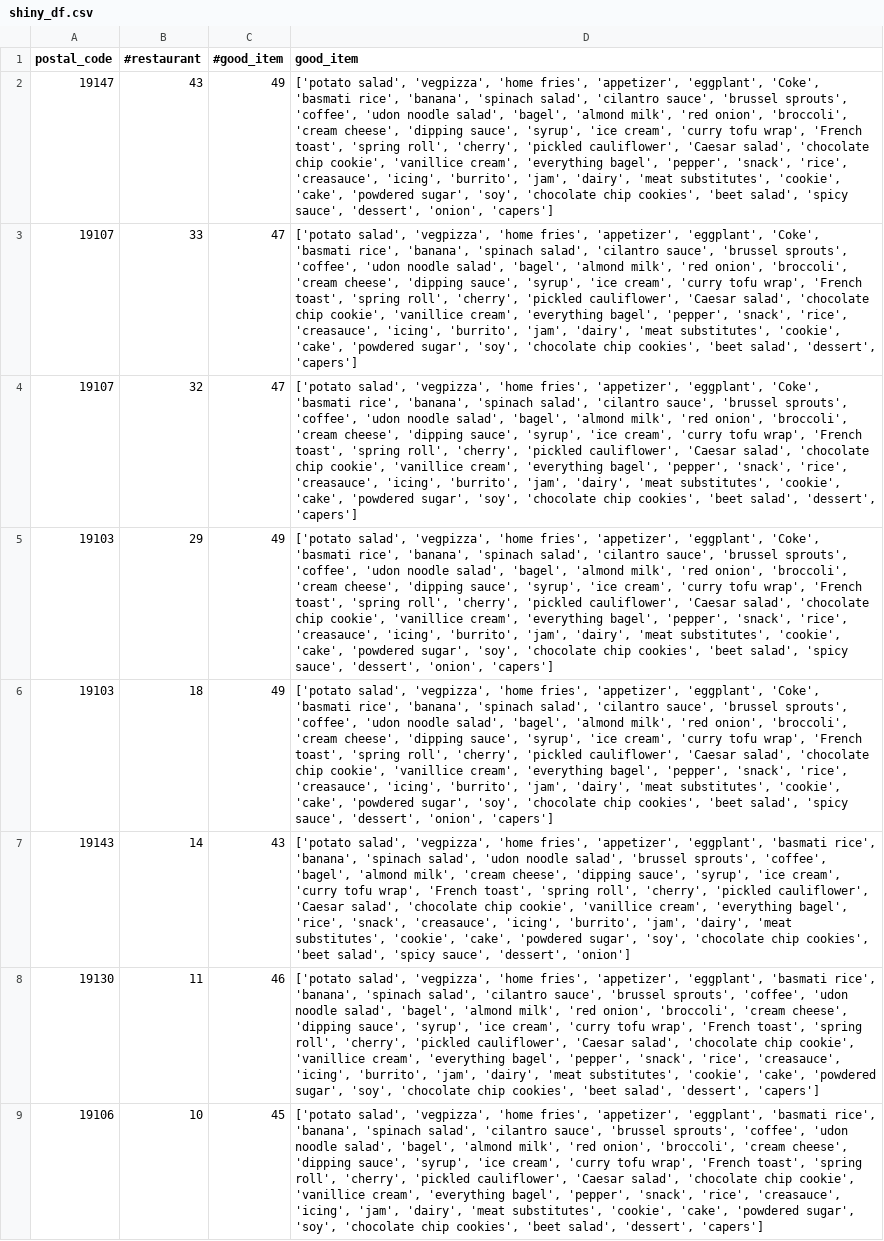
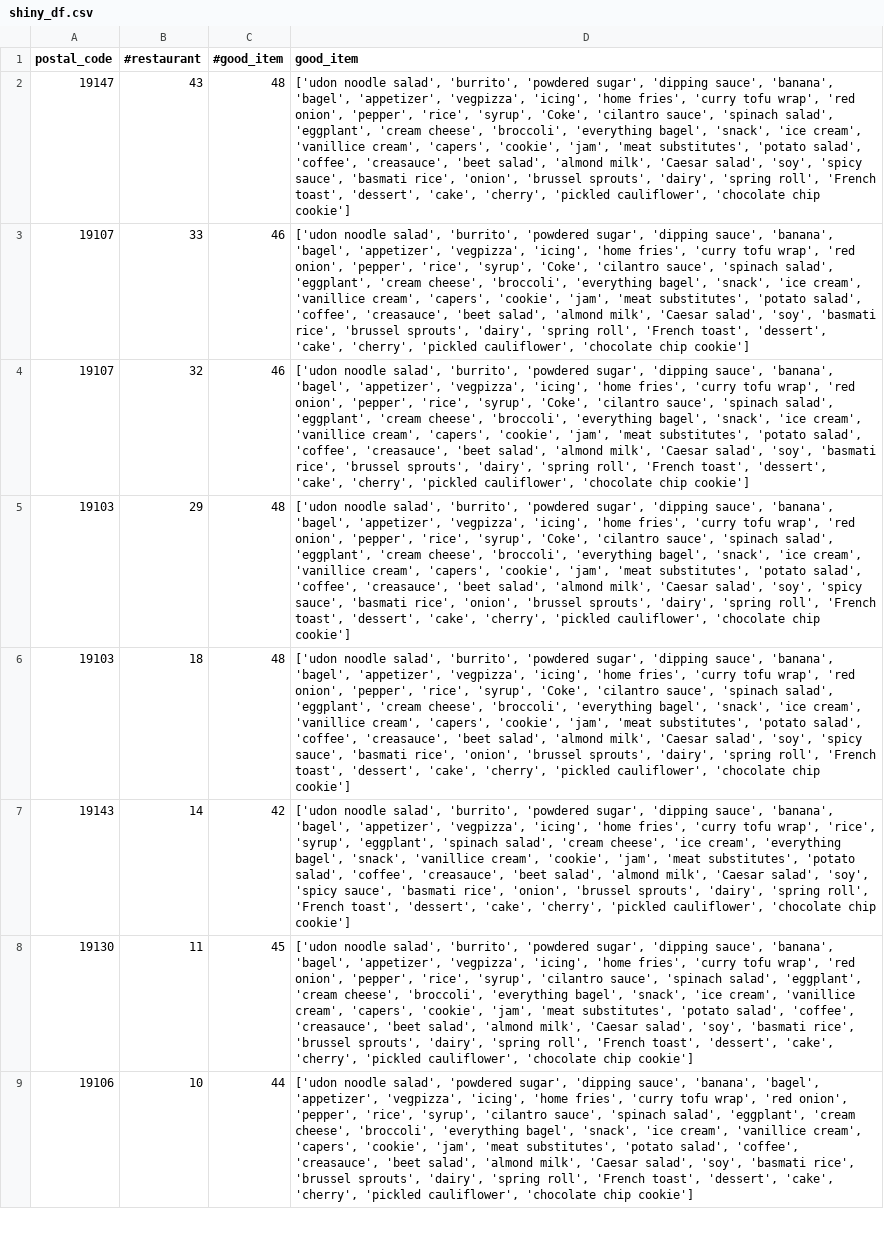
Before and after one commit to Sreeja1391/YelpDataAnalysis, a CSV file: shiny/shiny_df.csv, drawn as a sheet; only a part is shown; the diff covers the shown part only; the diff names each change by its address in the sheet, - before the commit and + after, or states it on an @@ line.

```diff
--- a/shiny/shiny_df.csv
+++ b/shiny/shiny_df.csv
-C2 (#good_item): 49
+C2 (#good_item): 48
-D2 (good_item): ['potato salad', 'vegpizza', 'home fries', 'appetizer', 'eggplant', 'Coke', 'basmati rice', 'banana', 'spinach salad', 'cilantro sauce', 'brussel sprouts', 'coffee', 'udon noodle salad', 'bagel', 'almond milk', 'red onion', 'broccoli', 'cream cheese', 'dipping sauce', 'syrup', 'ice cream', 'curry tofu wrap', 'French toast', 'spring roll', 'cherry', 'pickled cauliflower', 'Caesar salad', 'chocolate chip cookie', 'vanillice cream', 'everything bagel', 'pepper', 'snack', 'rice', 'creasauce', 'icing', 'burrito', 'jam', 'dairy', 'meat substitutes', 'cookie', 'cake', 'powdered sugar', 'soy', 'chocolate chip cookies', 'beet salad', 'spicy sauce', 'dessert', 'onion', 'capers']
+D2 (good_item): ['udon noodle salad', 'burrito', 'powdered sugar', 'dipping sauce', 'banana', 'bagel', 'appetizer', 'vegpizza', 'icing', 'home fries', 'curry tofu wrap', 'red onion', 'pepper', 'rice', 'syrup', 'Coke', 'cilantro sauce', 'spinach salad', 'eggplant', 'cream cheese', 'broccoli', 'everything bagel', 'snack', 'ice cream', 'vanillice cream', 'capers', 'cookie', 'jam', 'meat substitutes', 'potato salad', 'coffee', 'creasauce', 'beet salad', 'almond milk', 'Caesar salad', 'soy', 'spicy sauce', 'basmati rice', 'onion', 'brussel sprouts', 'dairy', 'spring roll', 'French toast', 'dessert', 'cake', 'cherry', 'pickled cauliflower', 'chocolate chip cookie']
-C3:C4 (#good_item): 47
+C3:C4 (#good_item): 46
-D3:D4 (good_item): ['potato salad', 'vegpizza', 'home fries', 'appetizer', 'eggplant', 'Coke', 'basmati rice', 'banana', 'spinach salad', 'cilantro sauce', 'brussel sprouts', 'coffee', 'udon noodle salad', 'bagel', 'almond milk', 'red onion', 'broccoli', 'cream cheese', 'dipping sauce', 'syrup', 'ice cream', 'curry tofu wrap', 'French toast', 'spring roll', 'cherry', 'pickled cauliflower', 'Caesar salad', 'chocolate chip cookie', 'vanillice cream', 'everything bagel', 'pepper', 'snack', 'rice', 'creasauce', 'icing', 'burrito', 'jam', 'dairy', 'meat substitutes', 'cookie', 'cake', 'powdered sugar', 'soy', 'chocolate chip cookies', 'beet salad', 'dessert', 'capers']
+D3:D4 (good_item): ['udon noodle salad', 'burrito', 'powdered sugar', 'dipping sauce', 'banana', 'bagel', 'appetizer', 'vegpizza', 'icing', 'home fries', 'curry tofu wrap', 'red onion', 'pepper', 'rice', 'syrup', 'Coke', 'cilantro sauce', 'spinach salad', 'eggplant', 'cream cheese', 'broccoli', 'everything bagel', 'snack', 'ice cream', 'vanillice cream', 'capers', 'cookie', 'jam', 'meat substitutes', 'potato salad', 'coffee', 'creasauce', 'beet salad', 'almond milk', 'Caesar salad', 'soy', 'basmati rice', 'brussel sprouts', 'dairy', 'spring roll', 'French toast', 'dessert', 'cake', 'cherry', 'pickled cauliflower', 'chocolate chip cookie']
-C5:C6 (#good_item): 49
+C5:C6 (#good_item): 48
-D5:D6 (good_item): ['potato salad', 'vegpizza', 'home fries', 'appetizer', 'eggplant', 'Coke', 'basmati rice', 'banana', 'spinach salad', 'cilantro sauce', 'brussel sprouts', 'coffee', 'udon noodle salad', 'bagel', 'almond milk', 'red onion', 'broccoli', 'cream cheese', 'dipping sauce', 'syrup', 'ice cream', 'curry tofu wrap', 'French toast', 'spring roll', 'cherry', 'pickled cauliflower', 'Caesar salad', 'chocolate chip cookie', 'vanillice cream', 'everything bagel', 'pepper', 'snack', 'rice', 'creasauce', 'icing', 'burrito', 'jam', 'dairy', 'meat substitutes', 'cookie', 'cake', 'powdered sugar', 'soy', 'chocolate chip cookies', 'beet salad', 'spicy sauce', 'dessert', 'onion', 'capers']
+D5:D6 (good_item): ['udon noodle salad', 'burrito', 'powdered sugar', 'dipping sauce', 'banana', 'bagel', 'appetizer', 'vegpizza', 'icing', 'home fries', 'curry tofu wrap', 'red onion', 'pepper', 'rice', 'syrup', 'Coke', 'cilantro sauce', 'spinach salad', 'eggplant', 'cream cheese', 'broccoli', 'everything bagel', 'snack', 'ice cream', 'vanillice cream', 'capers', 'cookie', 'jam', 'meat substitutes', 'potato salad', 'coffee', 'creasauce', 'beet salad', 'almond milk', 'Caesar salad', 'soy', 'spicy sauce', 'basmati rice', 'onion', 'brussel sprouts', 'dairy', 'spring roll', 'French toast', 'dessert', 'cake', 'cherry', 'pickled cauliflower', 'chocolate chip cookie']
-C7 (#good_item): 43
+C7 (#good_item): 42
-D7 (good_item): ['potato salad', 'vegpizza', 'home fries', 'appetizer', 'eggplant', 'basmati rice', 'banana', 'spinach salad', 'udon noodle salad', 'brussel sprouts', 'coffee', 'bagel', 'almond milk', 'cream cheese', 'dipping sauce', 'syrup', 'ice cream', 'curry tofu wrap', 'French toast', 'spring roll', 'cherry', 'pickled cauliflower', 'Caesar salad', 'chocolate chip cookie', 'vanillice cream', 'everything bagel', 'rice', 'snack', 'creasauce', 'icing', 'burrito', 'jam', 'dairy', 'meat substitutes', 'cookie', 'cake', 'powdered sugar', 'soy', 'chocolate chip cookies', 'beet salad', 'spicy sauce', 'dessert', 'onion']
+D7 (good_item): ['udon noodle salad', 'burrito', 'powdered sugar', 'dipping sauce', 'banana', 'bagel', 'appetizer', 'vegpizza', 'icing', 'home fries', 'curry tofu wrap', 'rice', 'syrup', 'eggplant', 'spinach salad', 'cream cheese', 'ice cream', 'everything bagel', 'snack', 'vanillice cream', 'cookie', 'jam', 'meat substitutes', 'potato salad', 'coffee', 'creasauce', 'beet salad', 'almond milk', 'Caesar salad', 'soy', 'spicy sauce', 'basmati rice', 'onion', 'brussel sprouts', 'dairy', 'spring roll', 'French toast', 'dessert', 'cake', 'cherry', 'pickled cauliflower', 'chocolate chip cookie']
-C8 (#good_item): 46
+C8 (#good_item): 45
-D8 (good_item): ['potato salad', 'vegpizza', 'home fries', 'appetizer', 'eggplant', 'basmati rice', 'banana', 'spinach salad', 'cilantro sauce', 'brussel sprouts', 'coffee', 'udon noodle salad', 'bagel', 'almond milk', 'red onion', 'broccoli', 'cream cheese', 'dipping sauce', 'syrup', 'ice cream', 'curry tofu wrap', 'French toast', 'spring roll', 'cherry', 'pickled cauliflower', 'Caesar salad', 'chocolate chip cookie', 'vanillice cream', 'everything bagel', 'pepper', 'snack', 'rice', 'creasauce', 'icing', 'burrito', 'jam', 'dairy', 'meat substitutes', 'cookie', 'cake', 'powdered sugar', 'soy', 'chocolate chip cookies', 'beet salad', 'dessert', 'capers']
+D8 (good_item): ['udon noodle salad', 'burrito', 'powdered sugar', 'dipping sauce', 'banana', 'bagel', 'appetizer', 'vegpizza', 'icing', 'home fries', 'curry tofu wrap', 'red onion', 'pepper', 'rice', 'syrup', 'cilantro sauce', 'spinach salad', 'eggplant', 'cream cheese', 'broccoli', 'everything bagel', 'snack', 'ice cream', 'vanillice cream', 'capers', 'cookie', 'jam', 'meat substitutes', 'potato salad', 'coffee', 'creasauce', 'beet salad', 'almond milk', 'Caesar salad', 'soy', 'basmati rice', 'brussel sprouts', 'dairy', 'spring roll', 'French toast', 'dessert', 'cake', 'cherry', 'pickled cauliflower', 'chocolate chip cookie']
-C9 (#good_item): 45
+C9 (#good_item): 44
-D9 (good_item): ['potato salad', 'vegpizza', 'home fries', 'appetizer', 'eggplant', 'basmati rice', 'banana', 'spinach salad', 'cilantro sauce', 'brussel sprouts', 'coffee', 'udon noodle salad', 'bagel', 'almond milk', 'red onion', 'broccoli', 'cream cheese', 'dipping sauce', 'syrup', 'ice cream', 'curry tofu wrap', 'French toast', 'spring roll', 'cherry', 'pickled cauliflower', 'Caesar salad', 'chocolate chip cookie', 'vanillice cream', 'everything bagel', 'pepper', 'snack', 'rice', 'creasauce', 'icing', 'jam', 'dairy', 'meat substitutes', 'cookie', 'cake', 'powdered sugar', 'soy', 'chocolate chip cookies', 'beet salad', 'dessert', 'capers']
+D9 (good_item): ['udon noodle salad', 'powdered sugar', 'dipping sauce', 'banana', 'bagel', 'appetizer', 'vegpizza', 'icing', 'home fries', 'curry tofu wrap', 'red onion', 'pepper', 'rice', 'syrup', 'cilantro sauce', 'spinach salad', 'eggplant', 'cream cheese', 'broccoli', 'everything bagel', 'snack', 'ice cream', 'vanillice cream', 'capers', 'cookie', 'jam', 'meat substitutes', 'potato salad', 'coffee', 'creasauce', 'beet salad', 'almond milk', 'Caesar salad', 'soy', 'basmati rice', 'brussel sprouts', 'dairy', 'spring roll', 'French toast', 'dessert', 'cake', 'cherry', 'pickled cauliflower', 'chocolate chip cookie']
```
Also changed, not shown: 10 edited cells elsewhere in this file, 11 other files.
